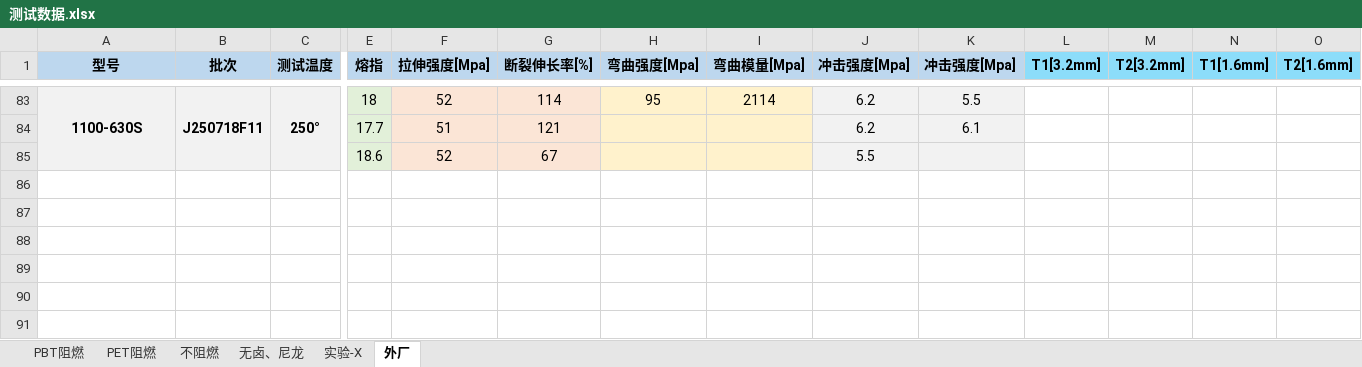
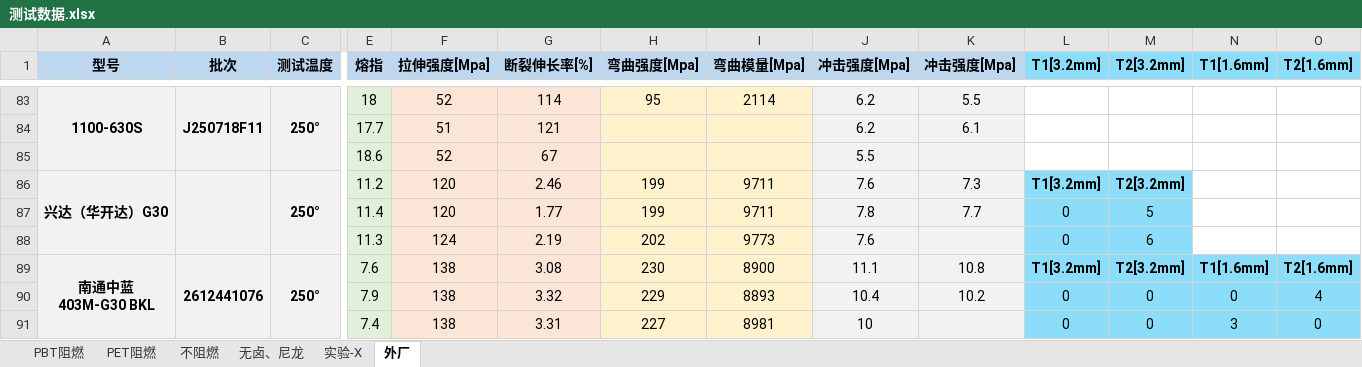
Before and after one commit to 13075061852/Gj_NewText, an Excel workbook: 测试数据.xlsx, sheet 外厂, drawn as a sheet; only a part is shown, gaps mark what is left out; values as stored, in another font and other column widths than the file's, no borders; rows hold the shown columns only; ↵ is a line break in a cell; the diff names each change by its address in the sheet, - before the commit and + after, or states it on an @@ line.

```diff
--- a/测试数据.xlsx (sheet 外厂)
+++ b/测试数据.xlsx (sheet 外厂)
+row 86: 兴达（华开达）G30 |  | 250° | 11.2 | 120 | 2.46 | 199 | 9711 | 7.6 | 7.3 | T1[3.2mm] | T2[3.2mm]
+row 87:  |  |  | 11.4 | 120 | 1.77 | 199 | 9711 | 7.8 | 7.7 | 0 | 5
+row 88:  |  |  | 11.3 | 124 | 2.19 | 202 | 9773 | 7.6 |  | 0 | 6
+row 89: 南通中蓝 ↵ 403M-G30 BKL | 2612441076 | 250° | 7.6 | 138 | 3.08 | 230 | 8900 | 11.1 | 10.8 | T1[3.2mm] | T2[3.2mm] | T1[1.6mm] | T2[1.6mm]
+row 90:  |  |  | 7.9 | 138 | 3.32 | 229 | 8893 | 10.4 | 10.2 | 0 | 0 | 0 | 4
+row 91:  |  |  | 7.4 | 138 | 3.31 | 227 | 8981 | 10 |  | 0 | 0 | 3 | 0
```
Also changed, not shown: sheet PBT阻燃, sheet 实验-X, sheet 无卤、尼龙.
